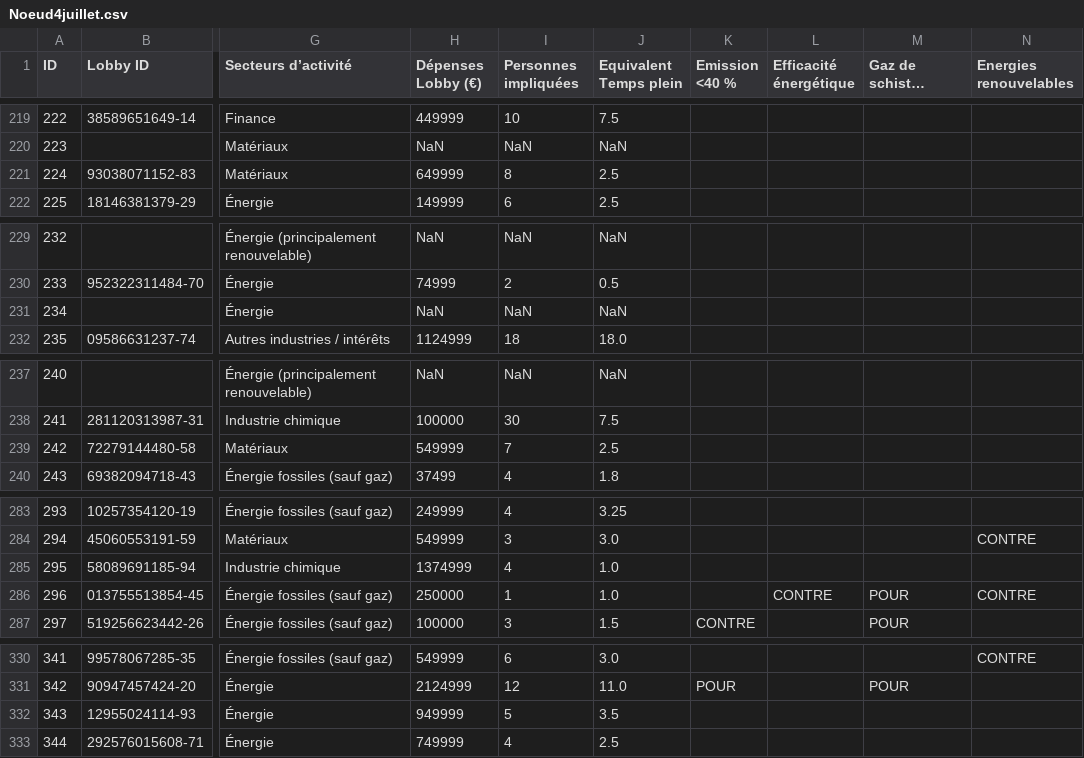
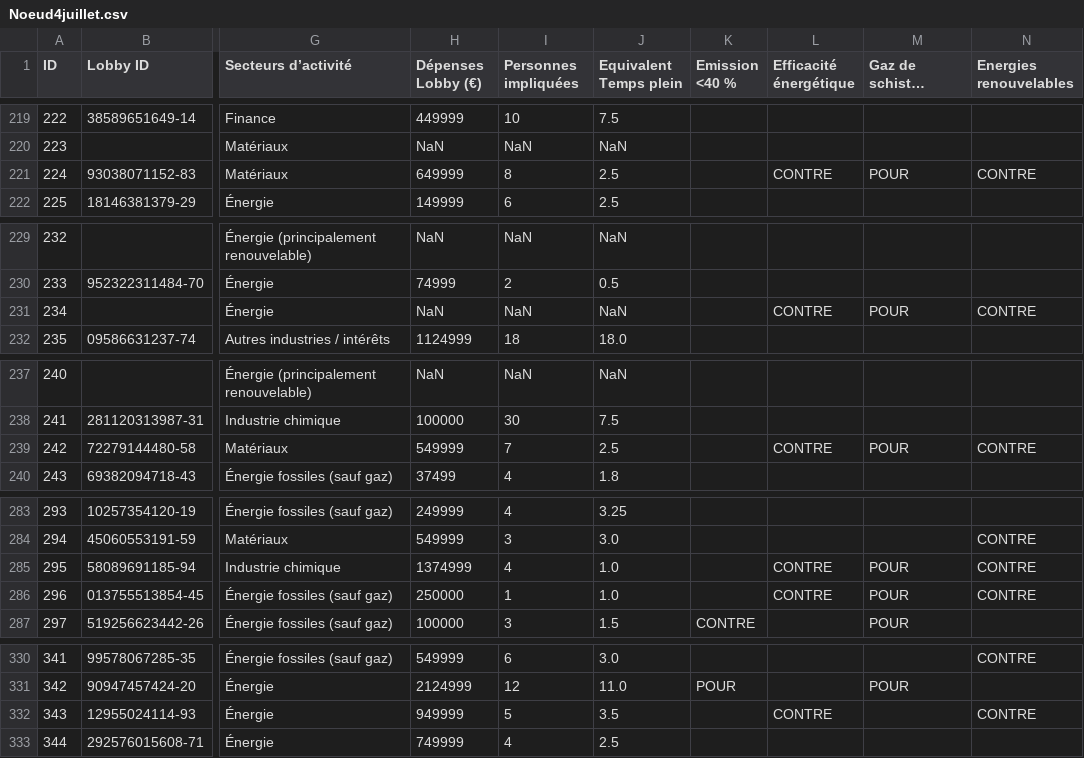
Before and after one commit to ViceOrganiqueReseau/Visualisation-du-reseau, a CSV file: data/Noeud4juillet.csv, drawn as a sheet; only a part is shown, gaps mark what is left out; long unchanged cells end in …; the diff covers the shown part only; the diff names each change by its address in the sheet, - before the commit and + after, or states it on an @@ line.

Commit message:
Position POUR

```diff
--- a/data/Noeud4juillet.csv
+++ b/data/Noeud4juillet.csv
-L221 (Efficacité énergétique): (empty)
+L221 (Efficacité énergétique): CONTRE
-M221 (Gaz de schiste, charbon, etc.): (empty)
+M221 (Gaz de schiste, charbon, etc.): POUR
-N221 (Energies renouvelables): (empty)
+N221 (Energies renouvelables): CONTRE
-L231 (Efficacité énergétique): (empty)
+L231 (Efficacité énergétique): CONTRE
-M231 (Gaz de schiste, charbon, etc.): (empty)
+M231 (Gaz de schiste, charbon, etc.): POUR
-N231 (Energies renouvelables): (empty)
+N231 (Energies renouvelables): CONTRE
-L239 (Efficacité énergétique): (empty)
+L239 (Efficacité énergétique): CONTRE
-M239 (Gaz de schiste, charbon, etc.): (empty)
+M239 (Gaz de schiste, charbon, etc.): POUR
-N239 (Energies renouvelables): (empty)
+N239 (Energies renouvelables): CONTRE
-L285 (Efficacité énergétique): (empty)
+L285 (Efficacité énergétique): CONTRE
-M285 (Gaz de schiste, charbon, etc.): (empty)
+M285 (Gaz de schiste, charbon, etc.): POUR
-N285 (Energies renouvelables): (empty)
+N285 (Energies renouvelables): CONTRE
-L332 (Efficacité énergétique): (empty)
+L332 (Efficacité énergétique): CONTRE
-N332 (Energies renouvelables): (empty)
+N332 (Energies renouvelables): CONTRE
```
Also changed, not shown: 59 edited cells elsewhere in this file, 2 other files.
